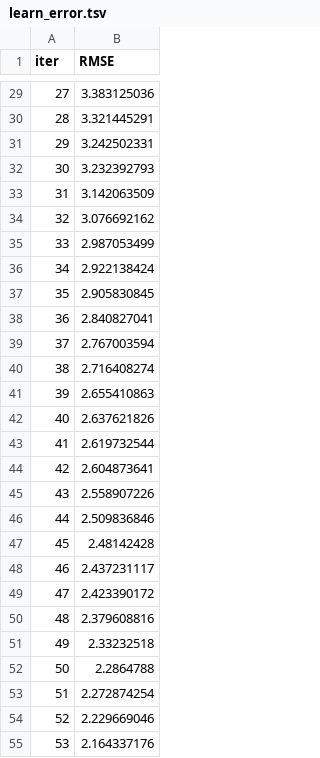
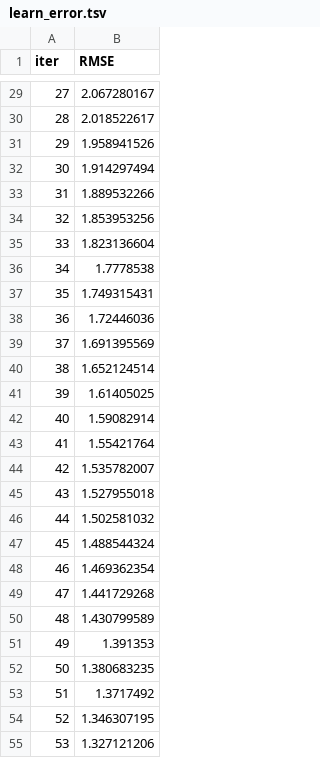
Before and after one commit to alik7-cmd/fpl_ai, a TSV file: catboost_info/learn_error.tsv, drawn as a sheet; only a part is shown, gaps mark what is left out; the diff covers the shown part only.

```diff
--- a/catboost_info/learn_error.tsv
+++ b/catboost_info/learn_error.tsv
@@ -29,27 +29,27 @@ iter	RMSE
-27	3.383125036
-28	3.321445291
-29	3.242502331
-30	3.232392793
-31	3.142063509
-32	3.076692162
-33	2.987053499
-34	2.922138424
-35	2.905830845
-36	2.840827041
-37	2.767003594
-38	2.716408274
-39	2.655410863
-40	2.637621826
-41	2.619732544
-42	2.604873641
-43	2.558907226
-44	2.509836846
-45	2.48142428
-46	2.437231117
-47	2.423390172
-48	2.379608816
-49	2.33232518
-50	2.2864788
-51	2.272874254
-52	2.229669046
-53	2.164337176
+27	2.067280167
+28	2.018522617
+29	1.958941526
+30	1.914297494
+31	1.889532266
+32	1.853953256
+33	1.823136604
+34	1.7778538
+35	1.749315431
+36	1.72446036
+37	1.691395569
+38	1.652124514
+39	1.61405025
+40	1.59082914
+41	1.55421764
+42	1.535782007
+43	1.527955018
+44	1.502581032
+45	1.488544324
+46	1.469362354
+47	1.441729268
+48	1.430799589
+49	1.391353
+50	1.380683235
+51	1.3717492
+52	1.346307195
+53	1.327121206
```
Also changed, not shown: 73 edited cells elsewhere in this file, catboost_info/time_left.tsv, 12 other files.
